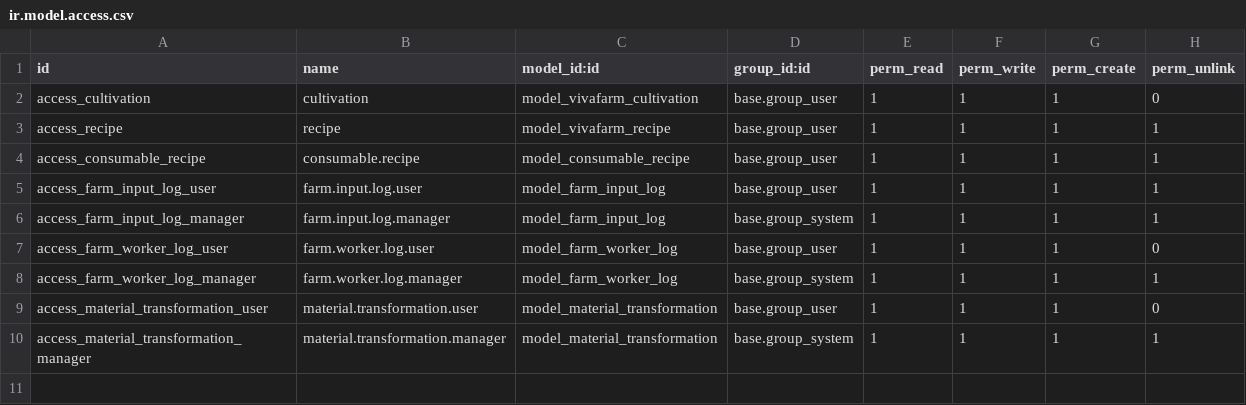
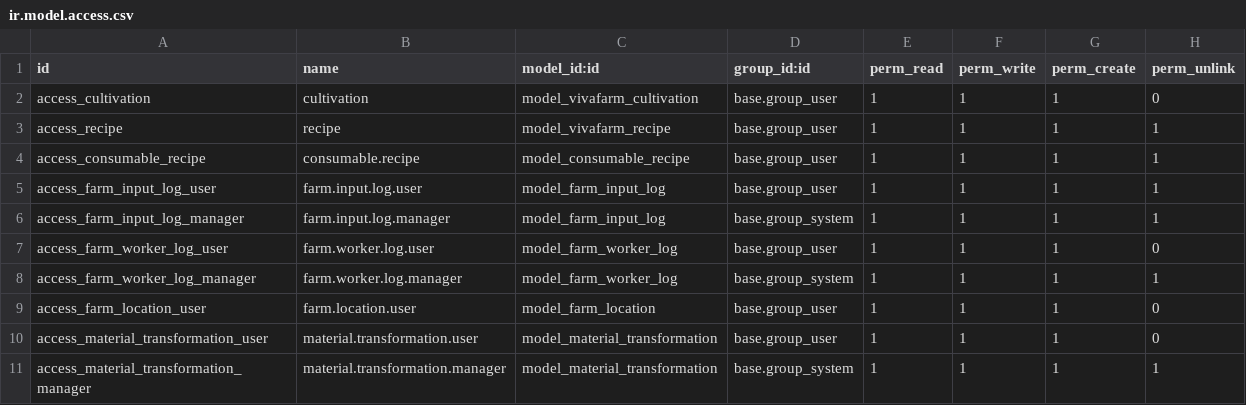
Before and after one commit to 7kulk37/vivafarm-odoo, a CSV file: vivafarm_cultivation/security/ir.model.access.csv, drawn as a sheet.

Commit message:
feat: farm location model, ref numbers, consumable recipe multiplier, layout fixes
- New farm.location model with editable list (Name, Type, Active toggle)
- Cultivation nursery/bench now use farm.location with stock.location mapping
- Recipe nursery_id updated to farm.location
- Auto-generated ref numbers (IL-, WL-, MT-) on input/worker logs and material transformation
- Recipe multiplier field on material transformation form
- Two-column form layout: Input (editable) | Information (readonly+force_save)
- Fixed seed lot domain (category filter) and recipe auto-fill (removed product_qty filter)
- Fixed consumable totals to include germinate-phase logs
- Fixed action_done picking destination mismatch (split into two pickings)
- Fixed misleading error message 'Growing' -> 'Transplanted'
- Fixed cancel return seeds to Stock (not Nursery)
- Added unlink() override to block deletion of confirmed input logs
- Extracted _get_water_qty helper, removed dead code
- Active toggle on Consumable Recipes and Crop recipes list views
- Location Recipes menu next to Crop recipes

```diff
--- a/vivafarm_cultivation/security/ir.model.access.csv
+++ b/vivafarm_cultivation/security/ir.model.access.csv
@@ -8,2 +8,3 @@ access_farm_worker_log_user,farm.worker.log.user,model_farm_worker_log,base.grou
 access_farm_worker_log_manager,farm.worker.log.manager,model_farm_worker_log,base.group_system,1,1,1,1
+access_farm_location_user,farm.location.user,model_farm_location,base.group_user,1,1,1,0
 access_material_transformation_user,material.transformation.user,model_material_transformation,base.group_user,1,1,1,0
```
Also changed, not shown: 18 other files.
